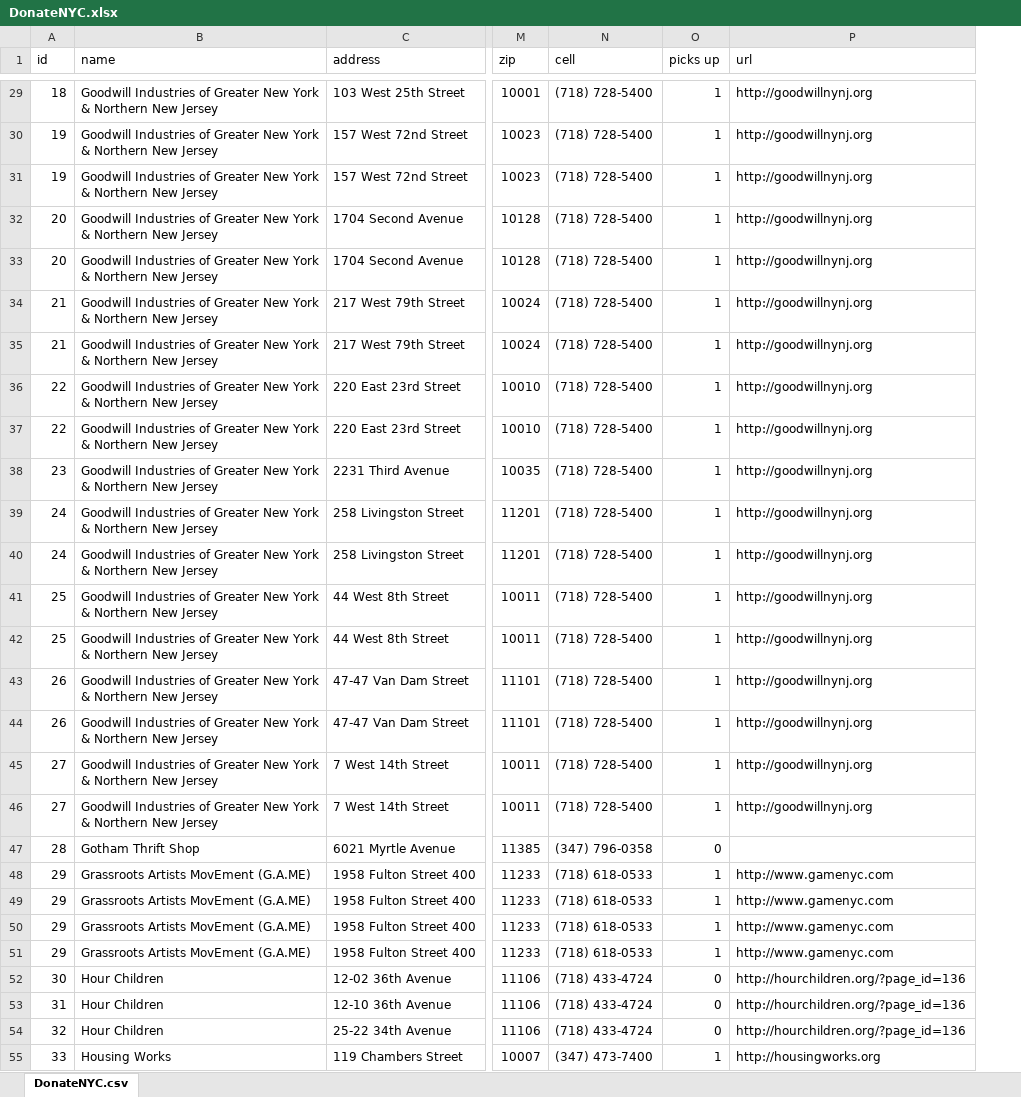
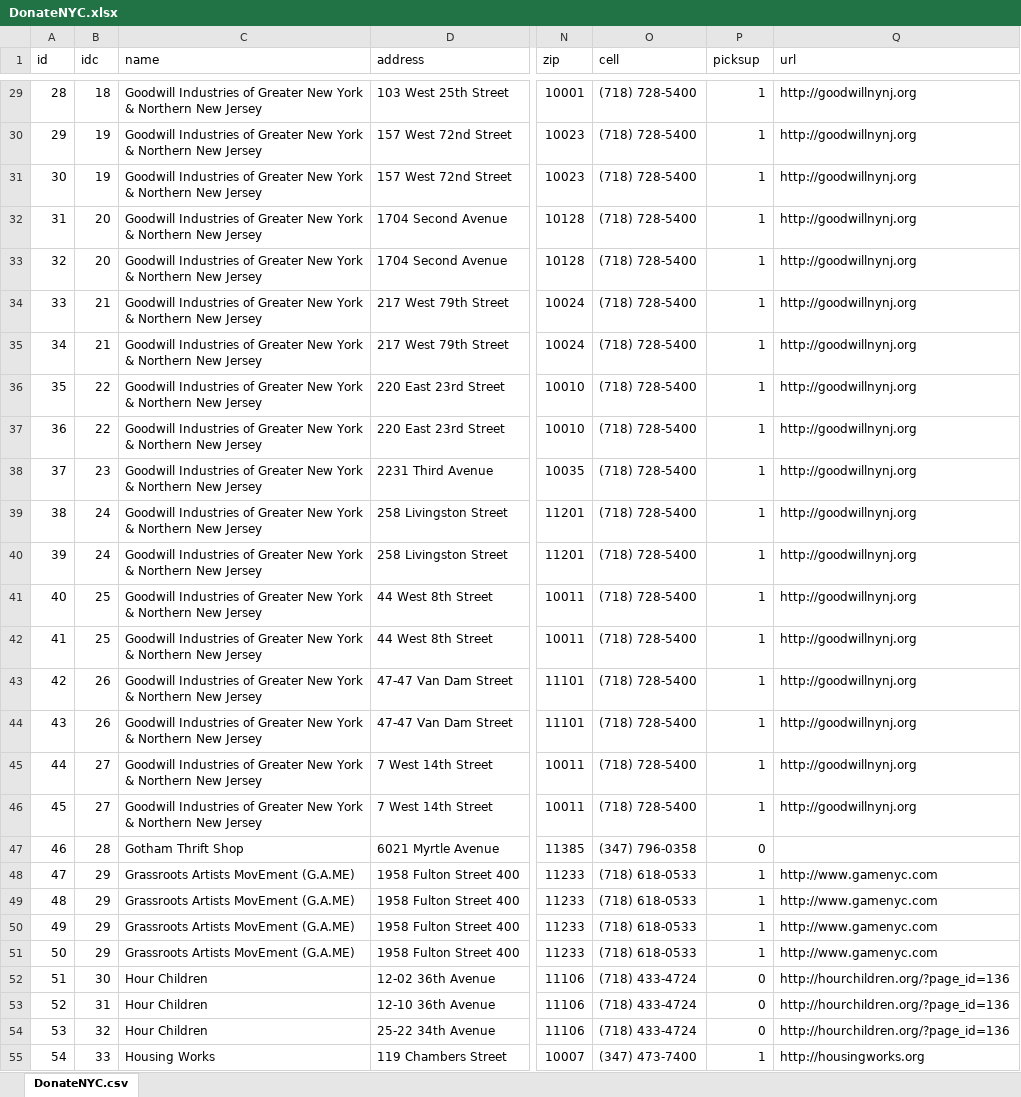
Before and after one commit to rafaellichen/Recycling-System, an Excel workbook: static/data/DonateNYC.xlsx, sheet DonateNYC.csv, drawn as a sheet; only a part is shown, gaps mark what is left out; values as stored, in another font and other column widths than the file's, no borders; addresses are those after the commit; the diff covers the shown part only; the diff names each change by its address in the sheet, - before the commit and + after, or states it on an @@ line.

```diff
--- a/static/data/DonateNYC.xlsx (sheet DonateNYC.csv)
+++ b/static/data/DonateNYC.xlsx (sheet DonateNYC.csv)
+column B (idc), rows 29-55: 18 | 19 | 19 | 20 | 20 | 21 | 21 | 22 | 22 | 23 | 24 | 24 | 25 | 25 | 26 | 26 | 27 | 27 | 28 | 29 | 29 | 29 | 29 | 30 | 31 | 32 | 33
-P1: picks up
+P1: picksup
-A29 (id): 18
+A29 (id): 28
-A30 (id): 19
+A30 (id): 29
-A31 (id): 19
+A31 (id): 30
-A32 (id): 20
+A32 (id): 31
-A33 (id): 20
+A33 (id): 32
-A34 (id): 21
+A34 (id): 33
-A35 (id): 21
+A35 (id): 34
-A36 (id): 22
+A36 (id): 35
-A37 (id): 22
+A37 (id): 36
-A38 (id): 23
+A38 (id): 37
-A39 (id): 24
+A39 (id): 38
-A40 (id): 24
+A40 (id): 39
-A41 (id): 25
+A41 (id): 40
-A42 (id): 25
+A42 (id): 41
-A43 (id): 26
+A43 (id): 42
-A44 (id): 26
+A44 (id): 43
-A45 (id): 27
+A45 (id): 44
-A46 (id): 27
+A46 (id): 45
-A47 (id): 28
+A47 (id): 46
-A48 (id): 29
+A48 (id): 47
-A49 (id): 29
+A49 (id): 48
-A50 (id): 29
+A50 (id): 49
-A51 (id): 29
+A51 (id): 50
-A52 (id): 30
+A52 (id): 51
-A53 (id): 31
+A53 (id): 52
-A54 (id): 32
+A54 (id): 53
-A55 (id): 33
+A55 (id): 54
```
Also changed, not shown: 98 edited cells elsewhere in this sheet, 4 other files.
